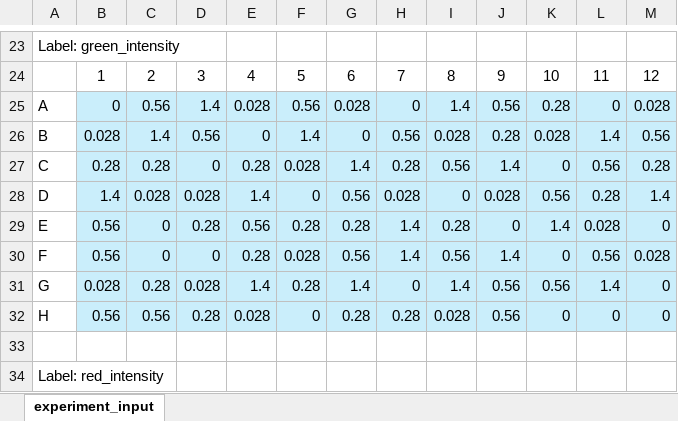
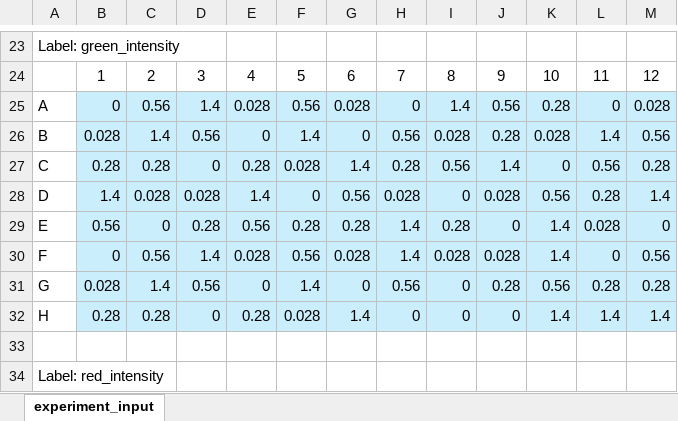
Before and after one commit to YuhangXie1/dphil_data_processing, an Excel workbook: experiment_input.xlsx, sheet experiment_input, drawn as a sheet; only a part is shown, gaps mark what is left out; values as stored, in another font and other column widths than the file's, no borders; removed rows and columns are numbered as before the commit, all else as after; the diff covers the shown part only; the diff names each change by its address in the sheet, - before the commit and + after, or states it on an @@ line.

```diff
--- a/experiment_input.xlsx (sheet experiment_input)
+++ b/experiment_input.xlsx (sheet experiment_input)
-row 30: F | 0.56 | 0 | 0 | 0.28 | 0.028 | 0.56 | 1.4 | 0.56 | 1.4 | 0 | 0.56 | 0.028
-row 31: G | 0.028 | 0.28 | 0.028 | 1.4 | 0.28 | 1.4 | 0 | 1.4 | 0.56 | 0.56 | 1.4 | 0
-row 32: H | 0.56 | 0.56 | 0.28 | 0.028 | 0 | 0.28 | 0.28 | 0.028 | 0.56 | 0 | 0 | 0
+row 30: F | 0 | 0.56 | 1.4 | 0.028 | 0.56 | 0.028 | 1.4 | 0.028 | 0.028 | 1.4 | 0 | 0.56
+row 31: G | 0.028 | 1.4 | 0.56 | 0 | 1.4 | 0 | 0.56 | 0 | 0.28 | 0.56 | 0.28 | 0.28
+row 32: H | 0.28 | 0.28 | 0 | 0.28 | 0.028 | 1.4 | 0 | 0 | 0 | 1.4 | 1.4 | 1.4
```
Also changed, not shown: 8 added rows and 8 removed rows elsewhere in this sheet, 27 other files.
